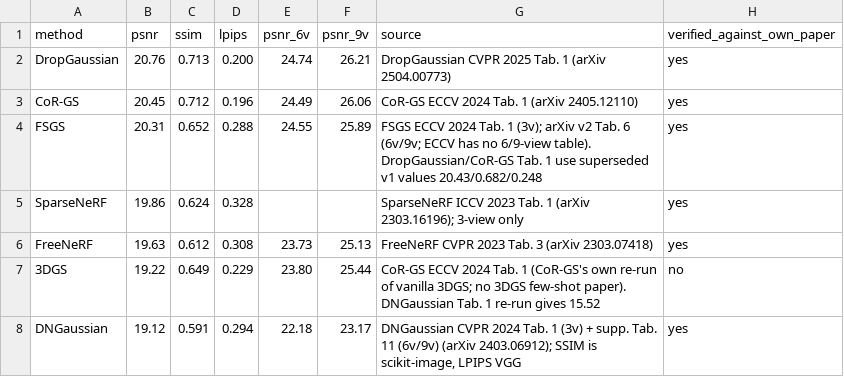
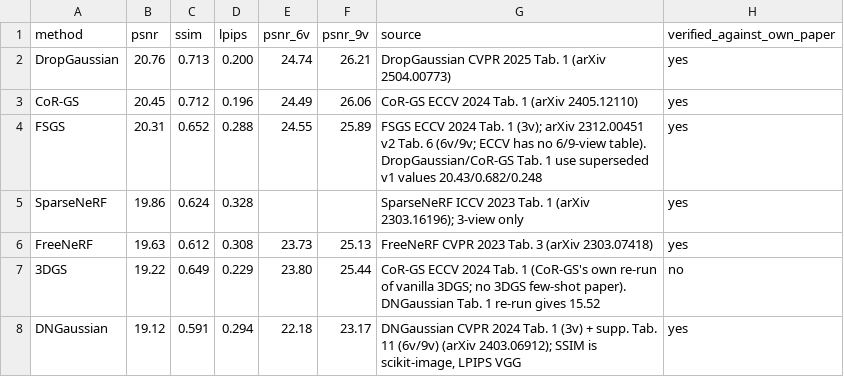
Before and after one commit to aayxsh23/dngs-dropout, a CSV file: results/reported_baselines.csv, drawn as a sheet.

```diff
--- a/results/reported_baselines.csv
+++ b/results/reported_baselines.csv
@@ -3,3 +3,3 @@ DropGaussian,20.76,0.713,0.200,24.74,26.21,"DropGaussian CVPR 2025 Tab. 1 (arXiv
 CoR-GS,20.45,0.712,0.196,24.49,26.06,"CoR-GS ECCV 2024 Tab. 1 (arXiv 2405.12110)",yes
-FSGS,20.31,0.652,0.288,24.55,25.89,"FSGS ECCV 2024 Tab. 1 (3v); arXiv v2 Tab. 6 (6v/9v; ECCV has no 6/9-view table). DropGaussian/CoR-GS Tab. 1 use superseded v1 values 20.43/0.682/0.248",yes
+FSGS,20.31,0.652,0.288,24.55,25.89,"FSGS ECCV 2024 Tab. 1 (3v); arXiv 2312.00451 v2 Tab. 6 (6v/9v; ECCV has no 6/9-view table). DropGaussian/CoR-GS Tab. 1 use superseded v1 values 20.43/0.682/0.248",yes
 SparseNeRF,19.86,0.624,0.328,,,"SparseNeRF ICCV 2023 Tab. 1 (arXiv 2303.16196); 3-view only",yes
```
Also changed, not shown: 1 other file.
